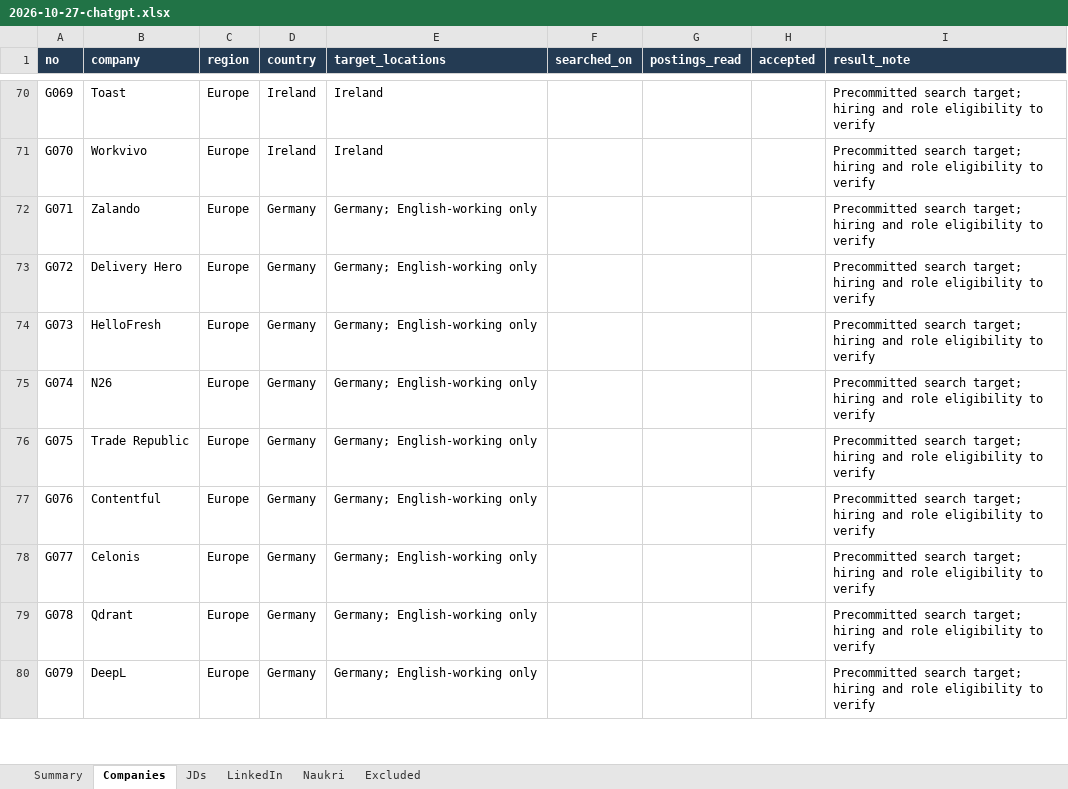
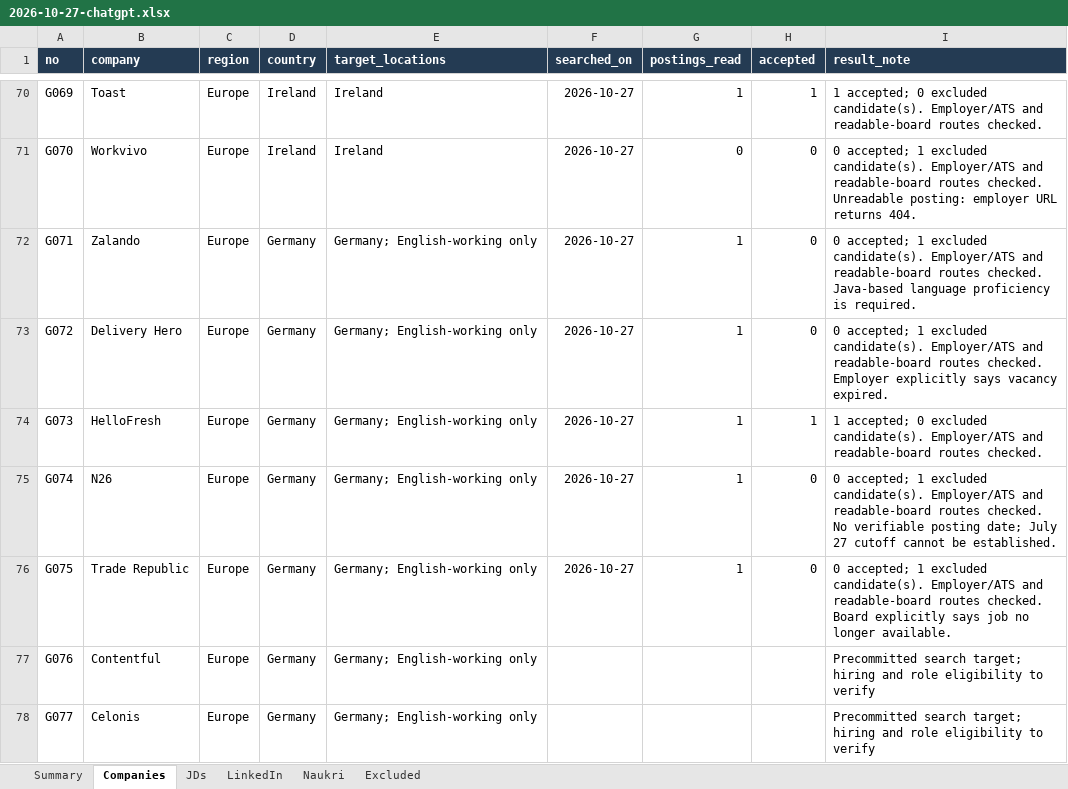
Before and after one commit to omieee/docs, an Excel workbook: chatgpt/harvest/2026-10-27-chatgpt.xlsx, sheet Companies, drawn as a sheet; only a part is shown, gaps mark what is left out; the shorter side is filled out with more unchanged rows; values as stored, in another font and other column widths than the file's, no borders; table styles not drawn; the diff covers the shown part only; the diff names each change by its address in the sheet, - before the commit and + after, or states it on an @@ line.

Commit message:
ChatGPT JD harvest: checkpoint after 75 companies

```diff
--- a/chatgpt/harvest/2026-10-27-chatgpt.xlsx (sheet Companies)
+++ b/chatgpt/harvest/2026-10-27-chatgpt.xlsx (sheet Companies)
-F70:F76 (searched_on): (empty)
+F70:F76 (searched_on): 2026-10-27
-G70 (postings_read): (empty)
+G70 (postings_read): 1
-H70 (accepted): (empty)
+H70 (accepted): 1
-I70 (result_note): Precommitted search target; hiring and role eligibility to verify
+I70 (result_note): 1 accepted; 0 excluded candidate(s). Employer/ATS and readable-board routes checked.
-G71 (postings_read): (empty)
+G71 (postings_read): 0
-H71:H73 (accepted): (empty)
+H71:H73 (accepted): 0
-I71 (result_note): Precommitted search target; hiring and role eligibility to verify
+I71 (result_note): 0 accepted; 1 excluded candidate(s). Employer/ATS and readable-board routes checked. Unreadable posting: employer URL returns 404.
-G72:G76 (postings_read): (empty)
+G72:G76 (postings_read): 1
-I72 (result_note): Precommitted search target; hiring and role eligibility to verify
+I72 (result_note): 0 accepted; 1 excluded candidate(s). Employer/ATS and readable-board routes checked. Java-based language proficiency is required.
-I73 (result_note): Precommitted search target; hiring and role eligibility to verify
+I73 (result_note): 0 accepted; 1 excluded candidate(s). Employer/ATS and readable-board routes checked. Employer explicitly says vacancy expired.
-H74 (accepted): (empty)
+H74 (accepted): 1
-I74 (result_note): Precommitted search target; hiring and role eligibility to verify
+I74 (result_note): 1 accepted; 0 excluded candidate(s). Employer/ATS and readable-board routes checked.
-H75:H76 (accepted): (empty)
+H75:H76 (accepted): 0
-I75 (result_note): Precommitted search target; hiring and role eligibility to verify
+I75 (result_note): 0 accepted; 1 excluded candidate(s). Employer/ATS and readable-board routes checked. No verifiable posting date; July 27 cutoff cannot be established.
-I76 (result_note): Precommitted search target; hiring and role eligibility to verify
+I76 (result_note): 0 accepted; 1 excluded candidate(s). Employer/ATS and readable-board routes checked. Board explicitly says job no longer available.
```
Also changed, not shown: 72 edited cells elsewhere in this sheet, sheet JDs, sheet Excluded, sheet Summary, 2 other files.
